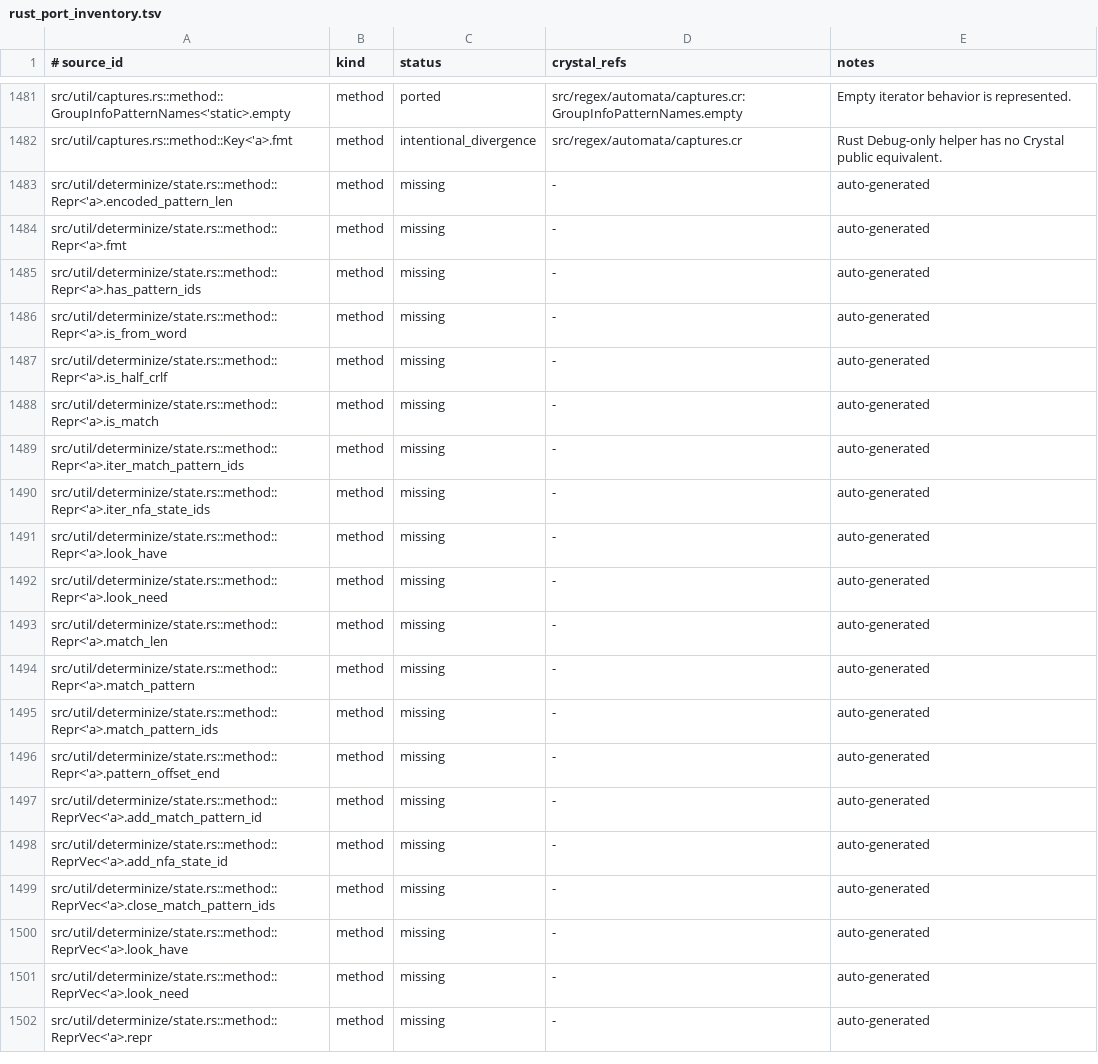
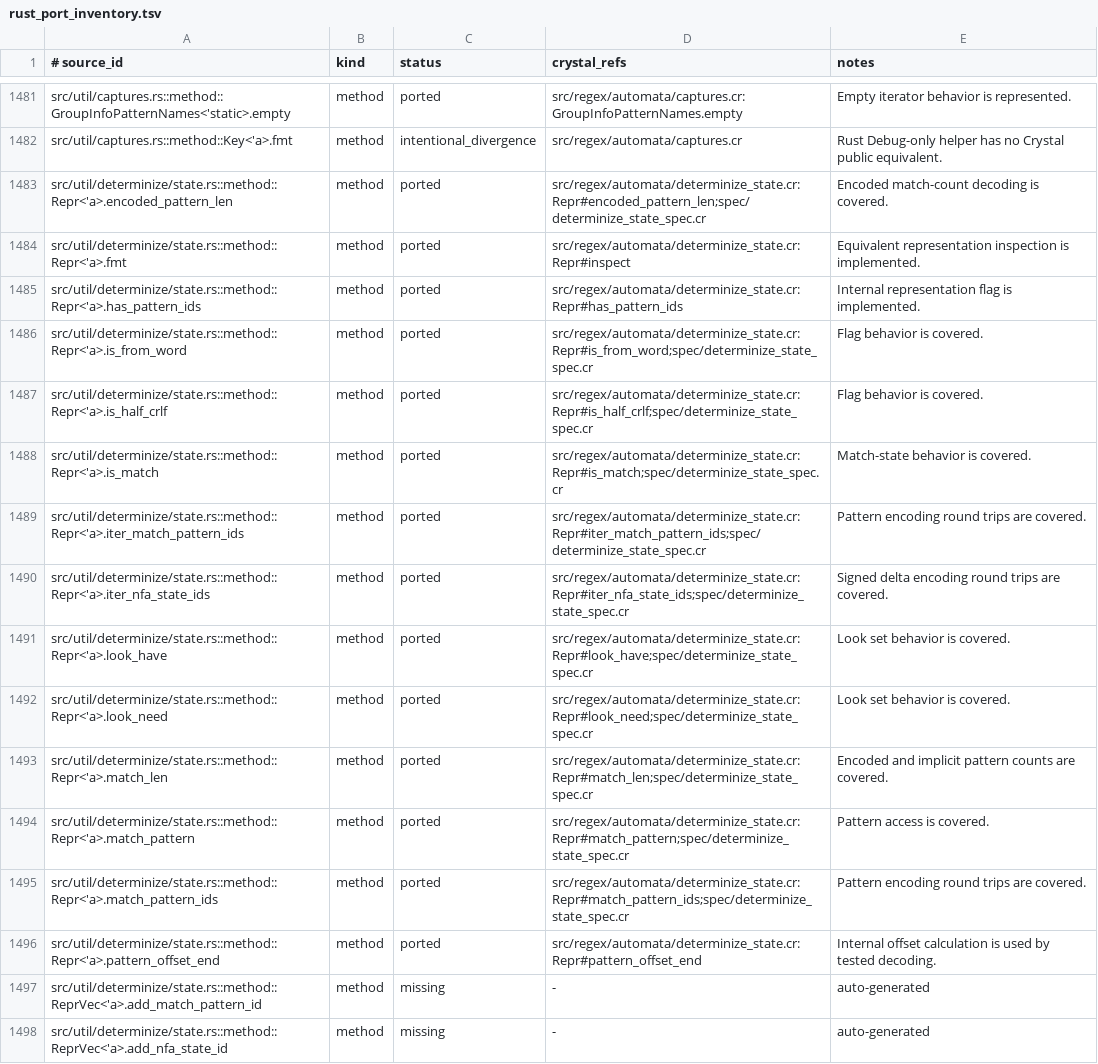
Before and after one commit to dsisnero/regex-automata, a TSV file: plans/inventory/rust_port_inventory.tsv, drawn as a sheet; only a part is shown, gaps mark what is left out; the shorter side is filled out with more unchanged rows.

Commit message:
docs: reconcile determinize repr ledger

```diff
--- a/plans/inventory/rust_port_inventory.tsv
+++ b/plans/inventory/rust_port_inventory.tsv
@@ -1482,16 +1482,16 @@ src/util/captures.rs::method::GroupInfoPatternNames<'static>.empty	method	ported
 src/util/captures.rs::method::Key<'a>.fmt	method	intentional_divergence	src/regex/automata/captures.cr	Rust Debug-only helper has no Crystal public equivalent.
-src/util/determinize/state.rs::method::Repr<'a>.encoded_pattern_len	method	missing	-	auto-generated
-src/util/determinize/state.rs::method::Repr<'a>.fmt	method	missing	-	auto-generated
-src/util/determinize/state.rs::method::Repr<'a>.has_pattern_ids	method	missing	-	auto-generated
-src/util/determinize/state.rs::method::Repr<'a>.is_from_word	method	missing	-	auto-generated
-src/util/determinize/state.rs::method::Repr<'a>.is_half_crlf	method	missing	-	auto-generated
-src/util/determinize/state.rs::method::Repr<'a>.is_match	method	missing	-	auto-generated
-src/util/determinize/state.rs::method::Repr<'a>.iter_match_pattern_ids	method	missing	-	auto-generated
-src/util/determinize/state.rs::method::Repr<'a>.iter_nfa_state_ids	method	missing	-	auto-generated
-src/util/determinize/state.rs::method::Repr<'a>.look_have	method	missing	-	auto-generated
-src/util/determinize/state.rs::method::Repr<'a>.look_need	method	missing	-	auto-generated
-src/util/determinize/state.rs::method::Repr<'a>.match_len	method	missing	-	auto-generated
-src/util/determinize/state.rs::method::Repr<'a>.match_pattern	method	missing	-	auto-generated
-src/util/determinize/state.rs::method::Repr<'a>.match_pattern_ids	method	missing	-	auto-generated
-src/util/determinize/state.rs::method::Repr<'a>.pattern_offset_end	method	missing	-	auto-generated
+src/util/determinize/state.rs::method::Repr<'a>.encoded_pattern_len	method	ported	src/regex/automata/determinize_state.cr:Repr#encoded_pattern_len;spec/determinize_state_spec.cr	Encoded match-count decoding is covered.
+src/util/determinize/state.rs::method::Repr<'a>.fmt	method	ported	src/regex/automata/determinize_state.cr:Repr#inspect	Equivalent representation inspection is implemented.
+src/util/determinize/state.rs::method::Repr<'a>.has_pattern_ids	method	ported	src/regex/automata/determinize_state.cr:Repr#has_pattern_ids	Internal representation flag is implemented.
+src/util/determinize/state.rs::method::Repr<'a>.is_from_word	method	ported	src/regex/automata/determinize_state.cr:Repr#is_from_word;spec/determinize_state_spec.cr	Flag behavior is covered.
+src/util/determinize/state.rs::method::Repr<'a>.is_half_crlf	method	ported	src/regex/automata/determinize_state.cr:Repr#is_half_crlf;spec/determinize_state_spec.cr	Flag behavior is covered.
+src/util/determinize/state.rs::method::Repr<'a>.is_match	method	ported	src/regex/automata/determinize_state.cr:Repr#is_match;spec/determinize_state_spec.cr	Match-state behavior is covered.
+src/util/determinize/state.rs::method::Repr<'a>.iter_match_pattern_ids	method	ported	src/regex/automata/determinize_state.cr:Repr#iter_match_pattern_ids;spec/determinize_state_spec.cr	Pattern encoding round trips are covered.
+src/util/determinize/state.rs::method::Repr<'a>.iter_nfa_state_ids	method	ported	src/regex/automata/determinize_state.cr:Repr#iter_nfa_state_ids;spec/determinize_state_spec.cr	Signed delta encoding round trips are covered.
+src/util/determinize/state.rs::method::Repr<'a>.look_have	method	ported	src/regex/automata/determinize_state.cr:Repr#look_have;spec/determinize_state_spec.cr	Look set behavior is covered.
+src/util/determinize/state.rs::method::Repr<'a>.look_need	method	ported	src/regex/automata/determinize_state.cr:Repr#look_need;spec/determinize_state_spec.cr	Look set behavior is covered.
+src/util/determinize/state.rs::method::Repr<'a>.match_len	method	ported	src/regex/automata/determinize_state.cr:Repr#match_len;spec/determinize_state_spec.cr	Encoded and implicit pattern counts are covered.
+src/util/determinize/state.rs::method::Repr<'a>.match_pattern	method	ported	src/regex/automata/determinize_state.cr:Repr#match_pattern;spec/determinize_state_spec.cr	Pattern access is covered.
+src/util/determinize/state.rs::method::Repr<'a>.match_pattern_ids	method	ported	src/regex/automata/determinize_state.cr:Repr#match_pattern_ids;spec/determinize_state_spec.cr	Pattern encoding round trips are covered.
+src/util/determinize/state.rs::method::Repr<'a>.pattern_offset_end	method	ported	src/regex/automata/determinize_state.cr:Repr#pattern_offset_end	Internal offset calculation is used by tested decoding.
 src/util/determinize/state.rs::method::ReprVec<'a>.add_match_pattern_id	method	missing	-	auto-generated
```
